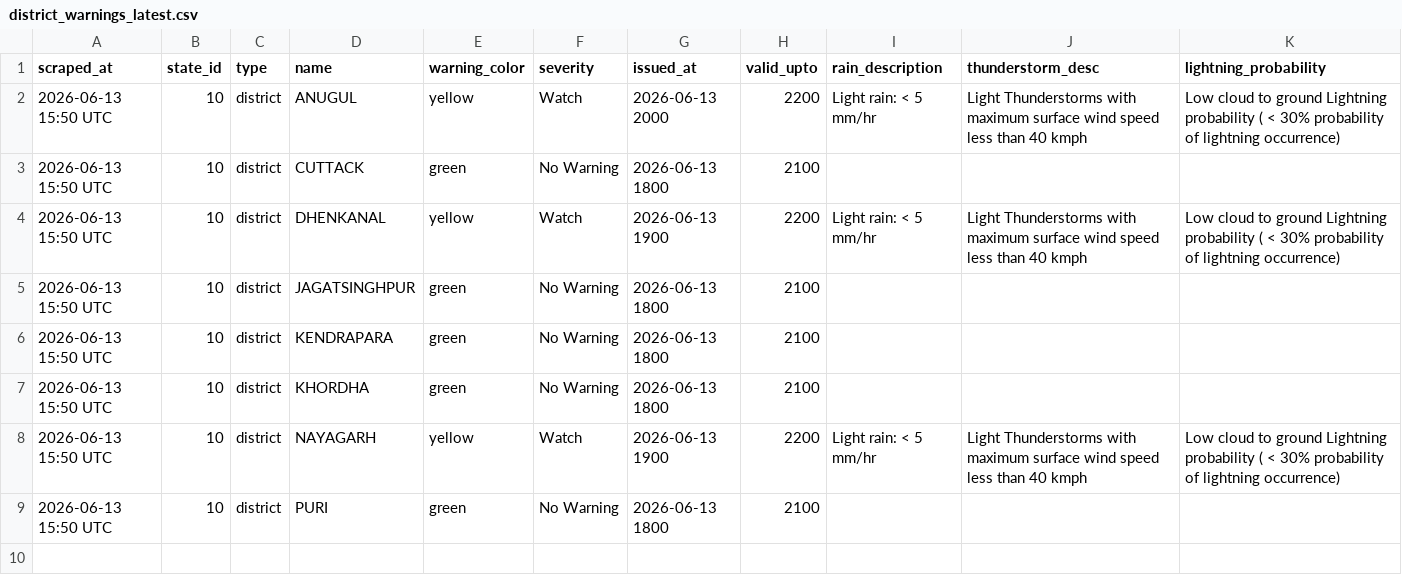
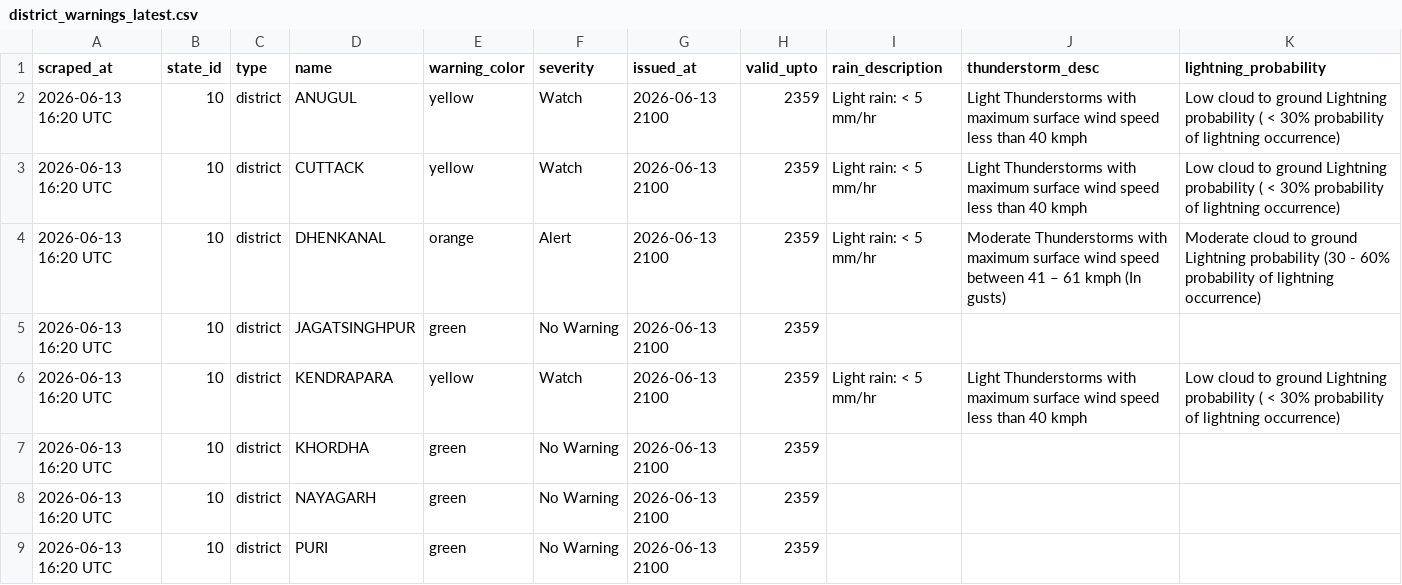
Before and after one commit to tpcodlweatherbulletin-lang/imd-scraper-b, a CSV file: data/district_warnings_latest.csv, drawn as a sheet.

```diff
--- a/data/district_warnings_latest.csv
+++ b/data/district_warnings_latest.csv
@@ -1,9 +1,9 @@
 scraped_at,state_id,type,name,warning_color,severity,issued_at,valid_upto,rain_description,thunderstorm_desc,lightning_probability
-2026-06-13 15:50 UTC,10,district,ANUGUL,yellow,Watch,2026-06-13 2000,2200,Light rain: < 5 mm/hr,Light Thunderstorms with maximum surface wind speed less than 40 kmph,Low cloud to ground Lightning probability ( < 30% probability of lightning occurrence)
-2026-06-13 15:50 UTC,10,district,CUTTACK,green,No Warning,2026-06-13 1800,2100,,,
-2026-06-13 15:50 UTC,10,district,DHENKANAL,yellow,Watch,2026-06-13 1900,2200,Light rain: < 5 mm/hr,Light Thunderstorms with maximum surface wind speed less than 40 kmph,Low cloud to ground Lightning probability ( < 30% probability of lightning occurrence)
-2026-06-13 15:50 UTC,10,district,JAGATSINGHPUR,green,No Warning,2026-06-13 1800,2100,,,
-2026-06-13 15:50 UTC,10,district,KENDRAPARA,green,No Warning,2026-06-13 1800,2100,,,
-2026-06-13 15:50 UTC,10,district,KHORDHA,green,No Warning,2026-06-13 1800,2100,,,
-2026-06-13 15:50 UTC,10,district,NAYAGARH,yellow,Watch,2026-06-13 1900,2200,Light rain: < 5 mm/hr,Light Thunderstorms with maximum surface wind speed less than 40 kmph,Low cloud to ground Lightning probability ( < 30% probability of lightning occurrence)
-2026-06-13 15:50 UTC,10,district,PURI,green,No Warning,2026-06-13 1800,2100,,,
+2026-06-13 16:20 UTC,10,district,ANUGUL,yellow,Watch,2026-06-13 2100,2359,Light rain: < 5 mm/hr,Light Thunderstorms with maximum surface wind speed less than 40 kmph,Low cloud to ground Lightning probability ( < 30% probability of lightning occurrence)
+2026-06-13 16:20 UTC,10,district,CUTTACK,yellow,Watch,2026-06-13 2100,2359,Light rain: < 5 mm/hr,Light Thunderstorms with maximum surface wind speed less than 40 kmph,Low cloud to ground Lightning probability ( < 30% probability of lightning occurrence)
+2026-06-13 16:20 UTC,10,district,DHENKANAL,orange,Alert,2026-06-13 2100,2359,Light rain: < 5 mm/hr,Moderate Thunderstorms with maximum surface wind speed between 41 – 61 kmph (In gusts),Moderate cloud to ground Lightning probability (30 - 60% probability of lightning occurrence)
+2026-06-13 16:20 UTC,10,district,JAGATSINGHPUR,green,No Warning,2026-06-13 2100,2359,,,
+2026-06-13 16:20 UTC,10,district,KENDRAPARA,yellow,Watch,2026-06-13 2100,2359,Light rain: < 5 mm/hr,Light Thunderstorms with maximum surface wind speed less than 40 kmph,Low cloud to ground Lightning probability ( < 30% probability of lightning occurrence)
+2026-06-13 16:20 UTC,10,district,KHORDHA,green,No Warning,2026-06-13 2100,2359,,,
+2026-06-13 16:20 UTC,10,district,NAYAGARH,green,No Warning,2026-06-13 2100,2359,,,
+2026-06-13 16:20 UTC,10,district,PURI,green,No Warning,2026-06-13 2100,2359,,,
```
Also changed, not shown: 1 other file.
